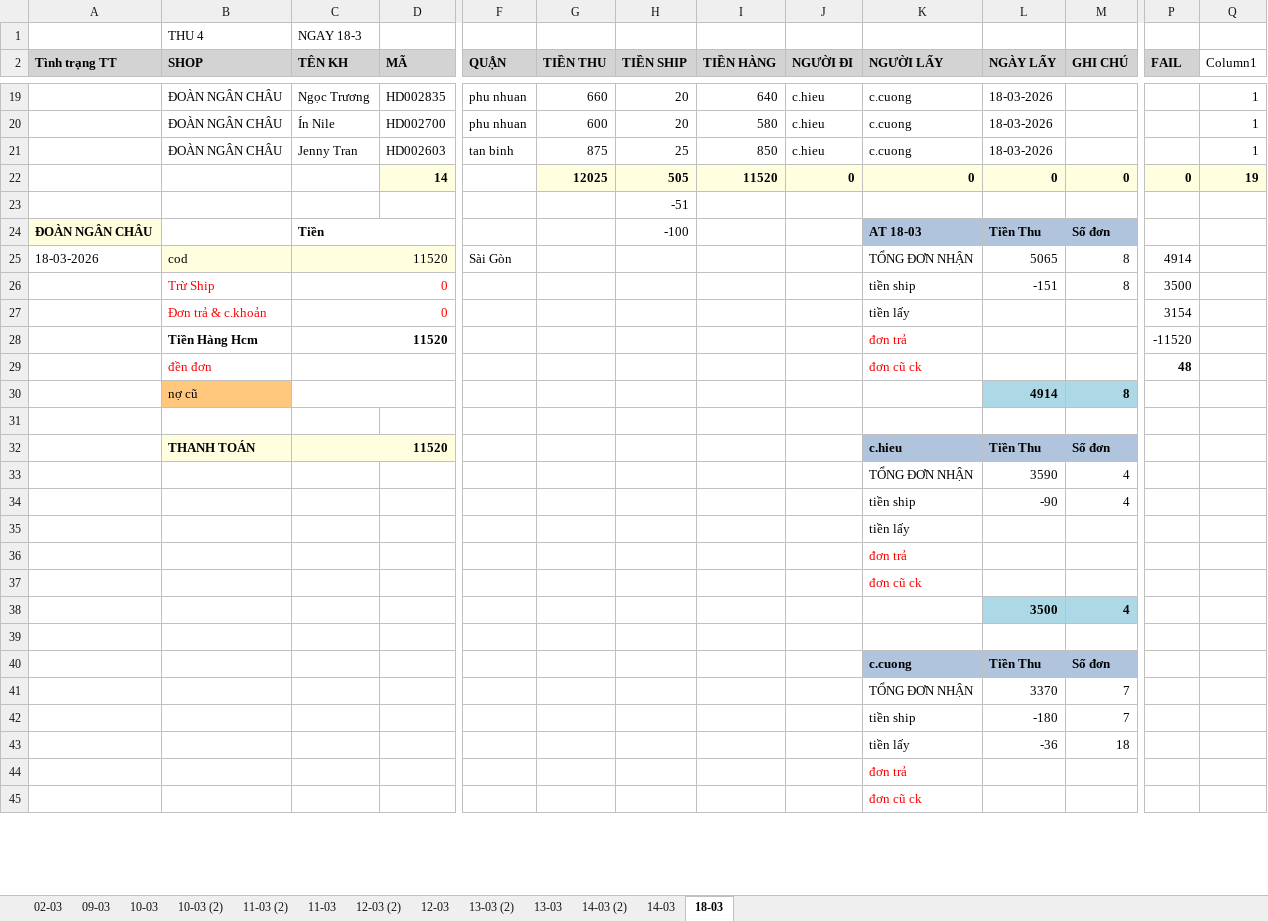
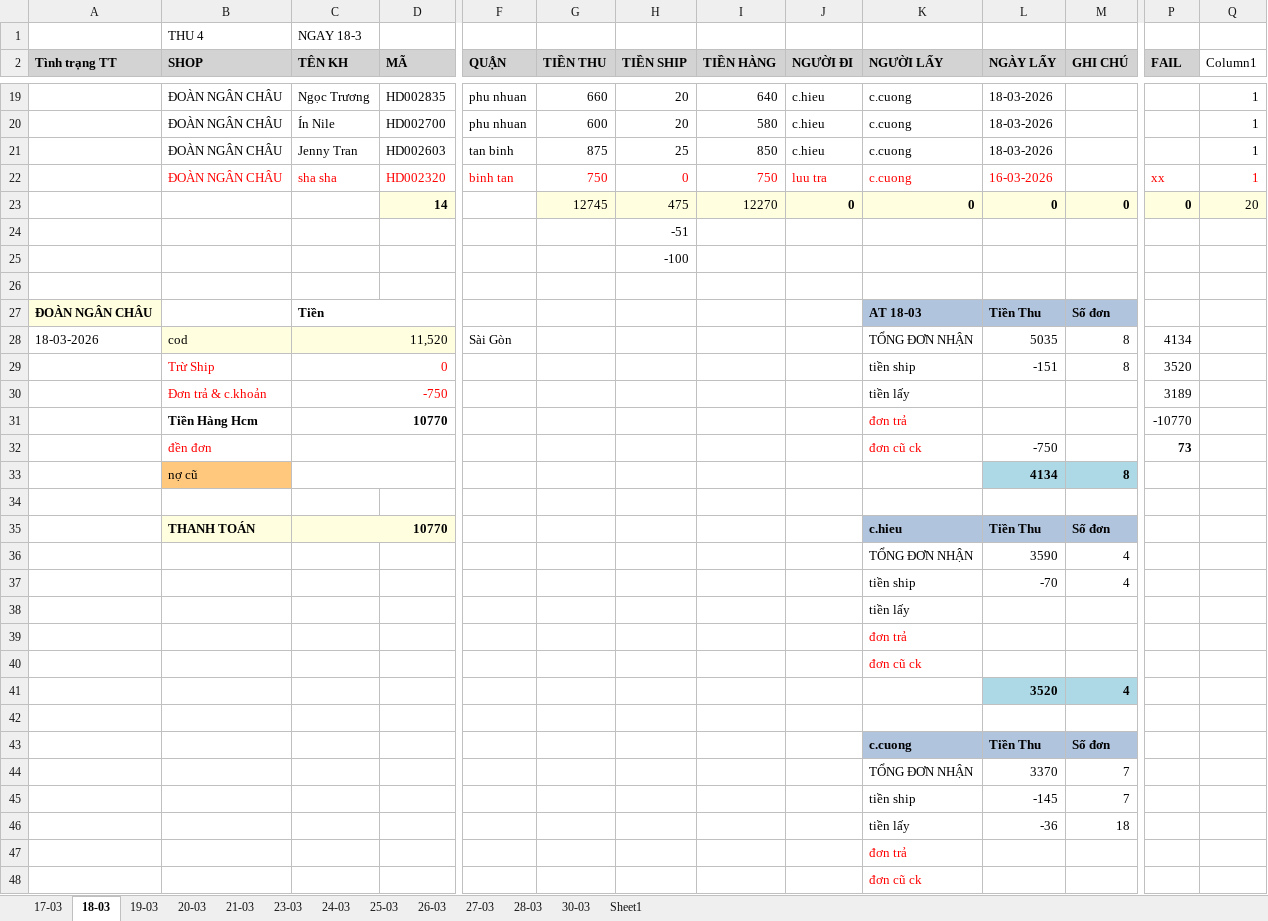
Before and after one commit to UIT19520358/TextExtractorTool, an Excel workbook: data/Mar/Bảng-đối-soát-t3-2026.xlsx, sheet 18-03, drawn as a sheet; only a part is shown, gaps mark what is left out; values as stored, in another font and other column widths than the file's, no borders; table styles not drawn; removed rows and columns are numbered as before the commit, all else as after; rows hold the shown columns only; the diff covers the shown part only; the diff names each change by its address in the sheet, - before the commit and + after, or states it on an @@ line.

```diff
--- a/data/Mar/Bảng-đối-soát-t3-2026.xlsx (sheet 18-03)
+++ b/data/Mar/Bảng-đối-soát-t3-2026.xlsx (sheet 18-03)
-sheet tab: 02-03
-sheet tab: 09-03
-sheet tab: 10-03
-sheet tab: 10-03 (2)
-sheet tab: 11-03 (2)
-sheet tab: 11-03
-sheet tab: 12-03 (2)
-sheet tab: 12-03
-sheet tab: 13-03 (2)
-sheet tab: 13-03
-sheet tab: 14-03 (2)
-sheet tab: 14-03
+sheet tab: 17-03
+sheet tab: 19-03
+sheet tab: 20-03
+sheet tab: 21-03
+sheet tab: 23-03
+sheet tab: 24-03
+sheet tab: 25-03
+sheet tab: 26-03
+sheet tab: 27-03
+sheet tab: 28-03
+sheet tab: 30-03
+sheet tab: Sheet1
+row 22:  | ĐOÀN NGÂN CHÂU | sha sha | HD002320 | binh tan | 750 | 0 | 750 | luu tra | c.cuong | 16-03-2026 |  | xx | 1
-G23 (TIỀN THU): 12025
+G23 (TIỀN THU): 12745
-G23:I23 bold: on
+G23:I23 bold: off
-H23 (TIỀN SHIP): 505
+H23 (TIỀN SHIP): 475
-I23 (TIỀN HÀNG): 11520
+I23 (TIỀN HÀNG): 12270
-Q23 (Column1): 19
+Q23 (Column1): 20
-Q23 bold: on
+Q23 bold: off
-row 24: ĐOÀN NGÂN CHÂU |  | Tiền |  |  |  | -100 |  |  | AT 18-03 | Tiền Thu | Số đơn
-row 25: 18-03-2026 | cod | 11520 |  | Sài Gòn |  |  |  |  | TỔNG ĐƠN NHẬN | 5065 | 8 | 4914
-row 26:  | Trừ Ship | 0 |  |  |  |  |  |  | tiền ship | -151 | 8 | 3500
-row 27:  | Đơn trả & c.khoản | 0 |  |  |  |  |  |  | tiền lấy |  |  | 3154
-row 28:  | Tiền Hàng Hcm | 11520 |  |  |  |  |  |  | đơn trả |  |  | -11520
-row 29:  | đền đơn |  |  |  |  |  |  |  | đơn cũ ck |  |  | 48
-row 30:  | nợ cũ |  |  |  |  |  |  |  |  | 4914 | 8
+row 25:  |  |  |  |  |  | -100
+row 27: ĐOÀN NGÂN CHÂU |  | Tiền |  |  |  |  |  |  | AT 18-03 | Tiền Thu | Số đơn
+row 28: 18-03-2026 | cod | 11,520 |  | Sài Gòn |  |  |  |  | TỔNG ĐƠN NHẬN | 5035 | 8 | 4134
+row 29:  | Trừ Ship | 0 |  |  |  |  |  |  | tiền ship | -151 | 8 | 3520
+row 30:  | Đơn trả & c.khoản | -750 |  |  |  |  |  |  | tiền lấy |  |  | 3189
+row 31:  | Tiền Hàng Hcm | 10770 |  |  |  |  |  |  | đơn trả |  |  | -10770
+row 32:  | đền đơn |  |  |  |  |  |  |  | đơn cũ ck | -750 |  | 73
+row 33:  | nợ cũ |  |  |  |  |  |  |  |  | 4134 | 8
+row 34: (empty)
-C35 (TÊN KH): 11520
+C35 (TÊN KH): 10770
-L37 (NGÀY LẤY): -90
+L37 (NGÀY LẤY): -70
-L41 (NGÀY LẤY): 3500
+L41 (NGÀY LẤY): 3520
-L45 (NGÀY LẤY): -180
+L45 (NGÀY LẤY): -145
```
Also changed, not shown: 6 edited cells and cell formats elsewhere in this sheet, formulas that keep their value, data/Mar/THÁNG 3.2026- CHÂU NGÂN- ĐỐI SOÁT.xlsx.
